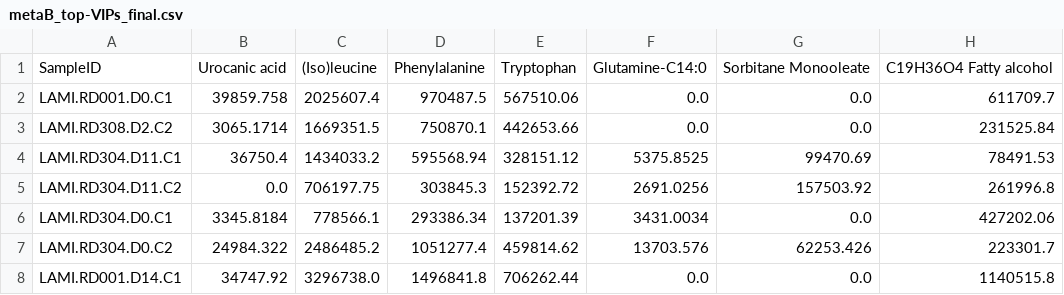
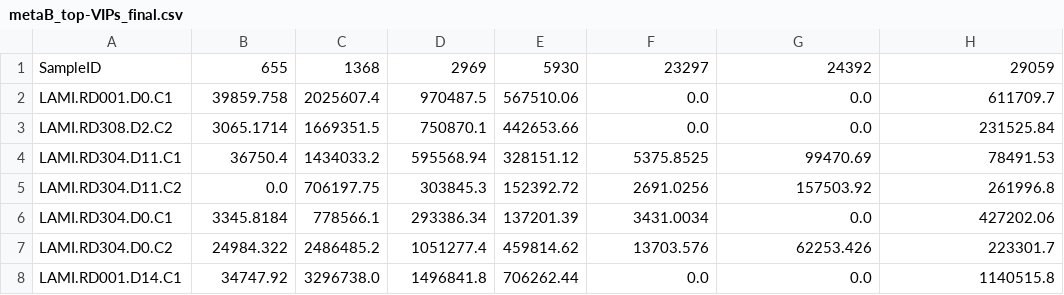
Before and after one commit to knightlab-analyses/Acne_Longitudinal_Microbiome, a CSV file: Data/metabolomics/Run3_10252024/output/metaB_top-VIPs_final.csv, drawn as a sheet; only a part is shown.

```diff
--- a/Data/metabolomics/Run3_10252024/output/metaB_top-VIPs_final.csv
+++ b/Data/metabolomics/Run3_10252024/output/metaB_top-VIPs_final.csv
@@ -1,2 +1,2 @@
-SampleID,Urocanic acid,(Iso)leucine,Phenylalanine,Tryptophan,Glutamine-C14:0,Sorbitane Monooleate,C19H36O4 Fatty alcohol
+SampleID,655,1368,2969,5930,23297,24392,29059
 LAMI.RD001.D0.C1,39859.758,2025607.4,970487.5,567510.06,0.0,0.0,611709.7
```
Also changed, not shown: 7 other files.
